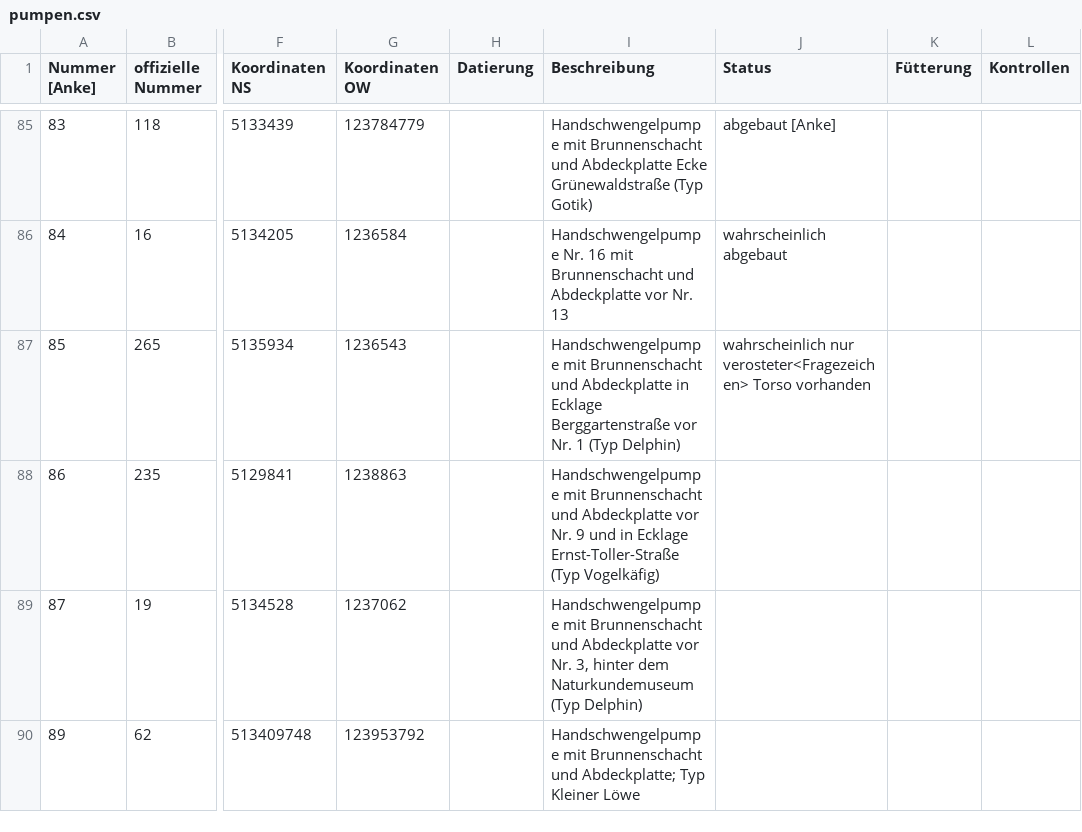
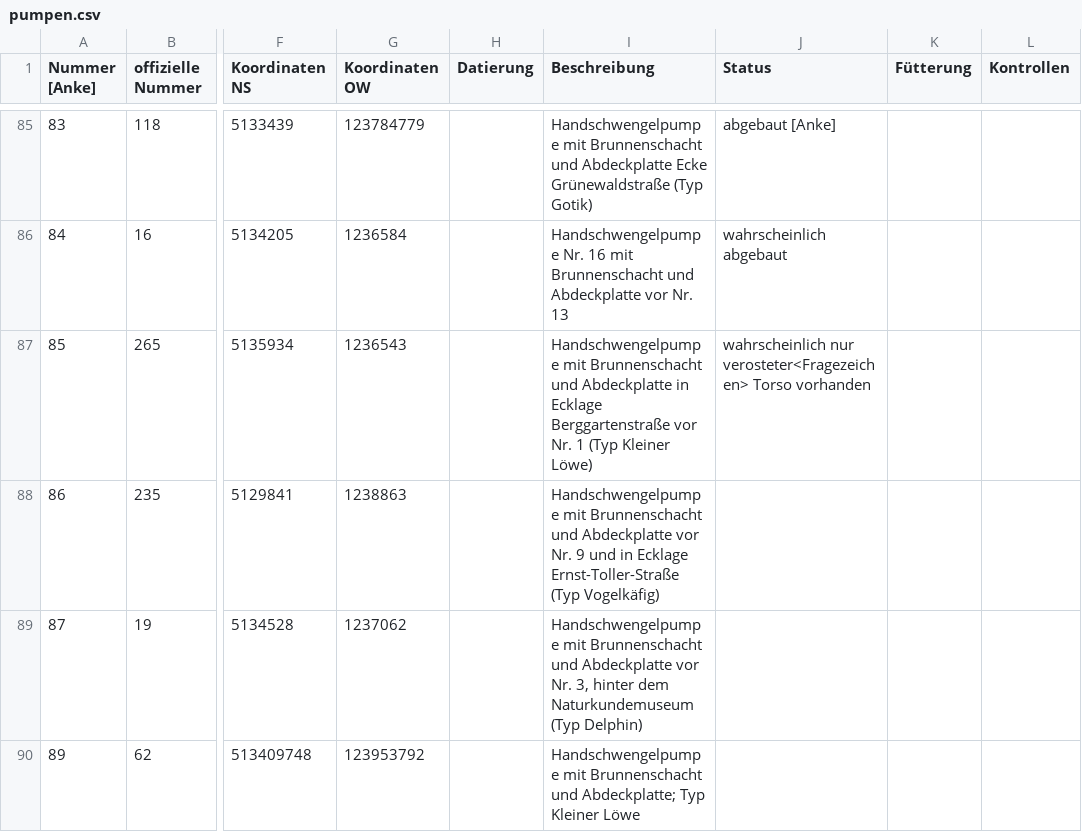
Before and after one commit to CodeforLeipzig/leipzig_auf_pump, a CSV file: Table2Geojson/src/main/resources/pumpen.csv, drawn as a sheet; only a part is shown, gaps mark what is left out; the diff names each change by its address in the sheet, - before the commit and + after, or states it on an @@ line.

```diff
--- a/Table2Geojson/src/main/resources/pumpen.csv
+++ b/Table2Geojson/src/main/resources/pumpen.csv
-I87 (Beschreibung): …1 (Typ Delphin)
+I87 (Beschreibung): …1 (Typ Kleiner Löwe)
```
Also changed, not shown: 3 other files.
